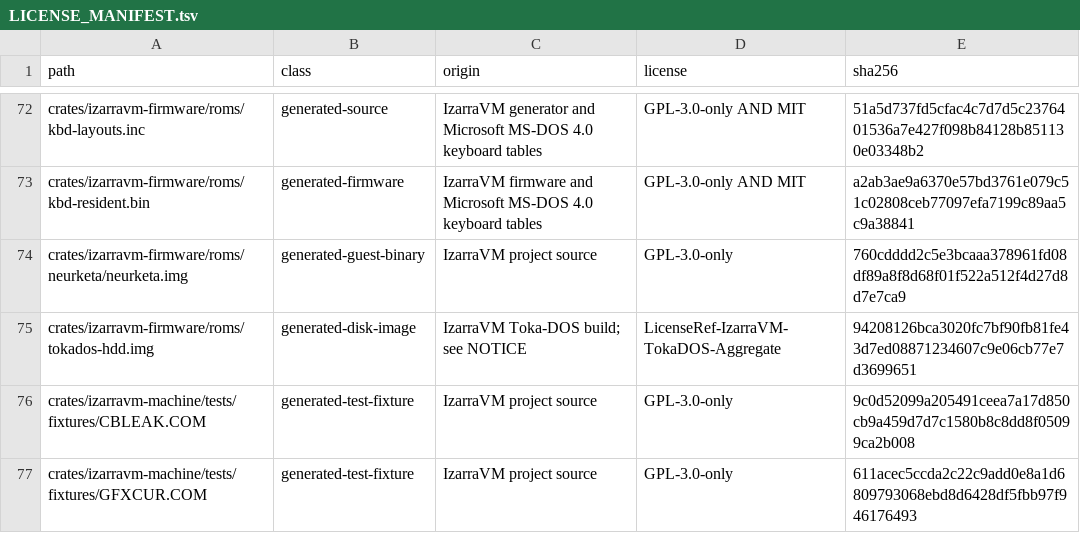
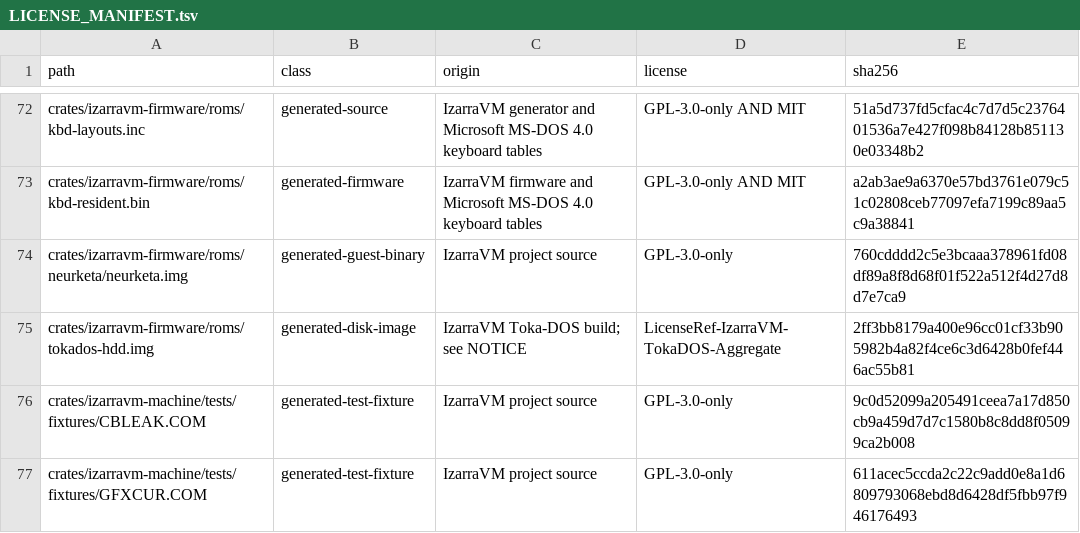
Before and after one commit to vorvek/IzarraVM, a TSV file: LICENSE_MANIFEST.tsv, drawn as a sheet; only a part is shown, gaps mark what is left out.

```diff
--- a/LICENSE_MANIFEST.tsv
+++ b/LICENSE_MANIFEST.tsv
@@ -74,3 +74,3 @@ crates/izarravm-firmware/roms/kbd-resident.bin	generated-firmware	IzarraVM firmw
 crates/izarravm-firmware/roms/neurketa/neurketa.img	generated-guest-binary	IzarraVM project source	GPL-3.0-only	760cdddd2c5e3bcaaa378961fd08df89a8f8d68f01f522a512f4d27d8d7e7ca9
-crates/izarravm-firmware/roms/tokados-hdd.img	generated-disk-image	IzarraVM Toka-DOS build; see NOTICE	LicenseRef-IzarraVM-TokaDOS-Aggregate	94208126bca3020fc7bf90fb81fe43d7ed08871234607c9e06cb77e7d3699651
+crates/izarravm-firmware/roms/tokados-hdd.img	generated-disk-image	IzarraVM Toka-DOS build; see NOTICE	LicenseRef-IzarraVM-TokaDOS-Aggregate	2ff3bb8179a400e96cc01cf33b905982b4a82f4ce6c3d6428b0fef446ac55b81
 crates/izarravm-machine/tests/fixtures/CBLEAK.COM	generated-test-fixture	IzarraVM project source	GPL-3.0-only	9c0d52099a205491ceea7a17d850cb9a459d7d7c1580b8c8dd8f05099ca2b008
```
Also changed, not shown: 10 other files.
